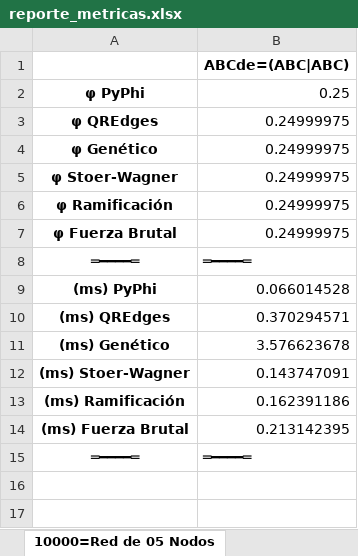
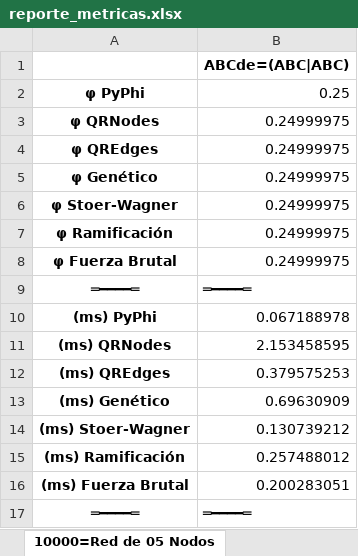
Before and after one commit to OverCV/AD-Back, an Excel workbook: data/reports/reporte_metricas.xlsx, sheet 10000=Red de 05 Nodos, drawn as a sheet; values as stored, in another font and other column widths than the file's, no borders; addresses are those after the commit; the diff names each change by its address in the sheet, - before the commit and + after, or states it on an @@ line.

```diff
--- a/data/reports/reporte_metricas.xlsx (sheet 10000=Red de 05 Nodos)
+++ b/data/reports/reporte_metricas.xlsx (sheet 10000=Red de 05 Nodos)
+row 3: φ QRNodes | 0.24999975
-B10: 0.066014528
+B10: 0.067188978
+row 11: (ms) QRNodes | 2.153458595
-B12: 0.370294571
+B12: 0.379575253
-B13: 3.576623678
+B13: 0.69630909
-B14: 0.143747091
+B14: 0.130739212
-B15: 0.162391186
+B15: 0.257488012
-B16: 0.213142395
+B16: 0.200283051
```
Also changed, not shown: 2 other files.
